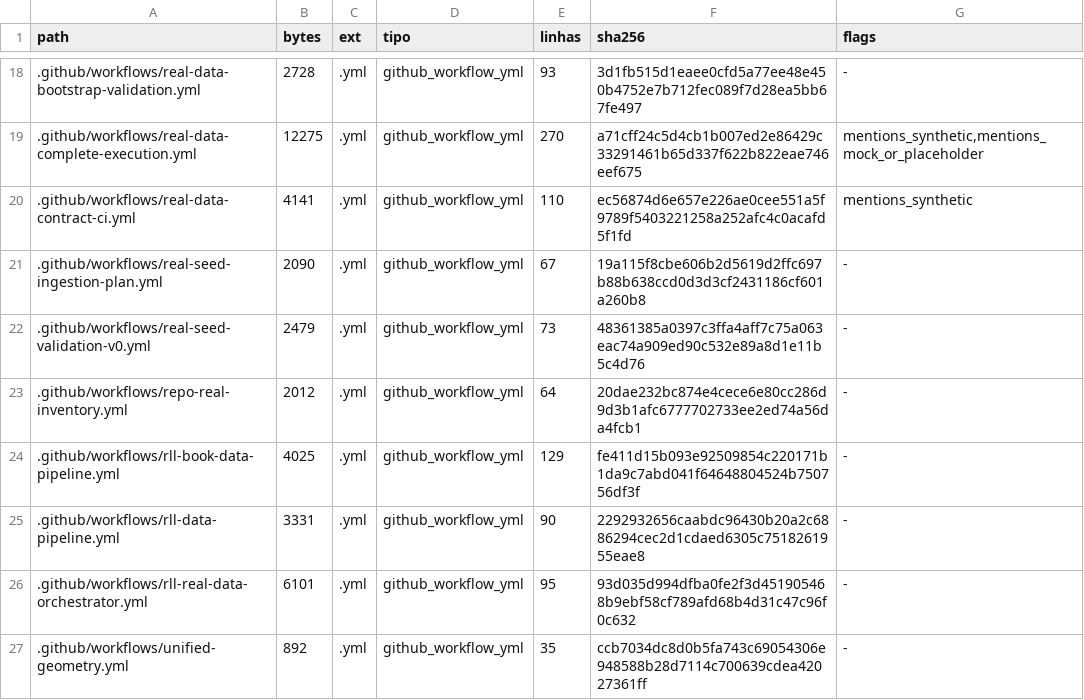
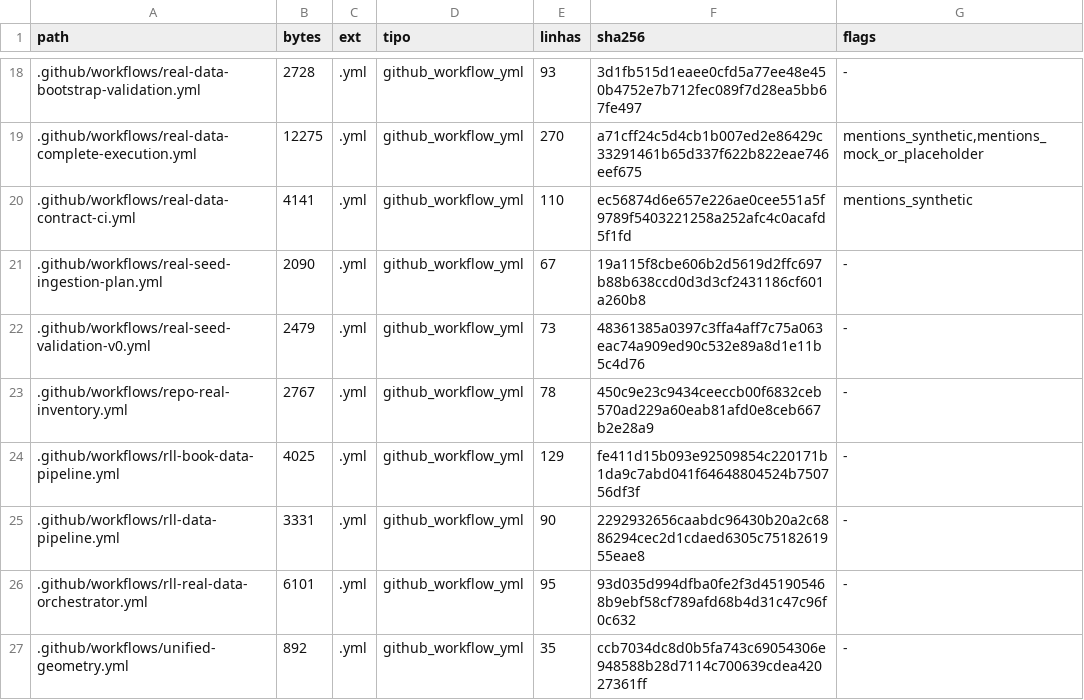
Before and after one commit to rafaelmeloreisnovo/relativity-living-light, a TSV file: data/results/repo_inventory.tsv, drawn as a sheet; only a part is shown, gaps mark what is left out; the diff covers the shown part only.

```diff
--- a/data/results/repo_inventory.tsv
+++ b/data/results/repo_inventory.tsv
@@ -22,3 +22,3 @@ path	bytes	ext	tipo	linhas	sha256	flags
 .github/workflows/real-seed-validation-v0.yml	2479	.yml	github_workflow_yml	73	48361385a0397c3ffa4aff7c75a063eac74a909ed90c532e89a8d1e11b5c4d76	-
-.github/workflows/repo-real-inventory.yml	2012	.yml	github_workflow_yml	64	20dae232bc874e4cece6e80cc286d9d3b1afc6777702733ee2ed74a56da4fcb1	-
+.github/workflows/repo-real-inventory.yml	2767	.yml	github_workflow_yml	78	450c9e23c9434ceeccb00f6832ceb570ad229a60eab81afd0e8ceb667b2e28a9	-
 .github/workflows/rll-book-data-pipeline.yml	4025	.yml	github_workflow_yml	129	fe411d15b093e92509854c220171b1da9c7abd041f64648804524b750756df3f	-
```
Also changed, not shown: 1 added row and 105 edited cells elsewhere in this file, docs/yml/YML_FILE_LEDGER.tsv, 46 other files.
